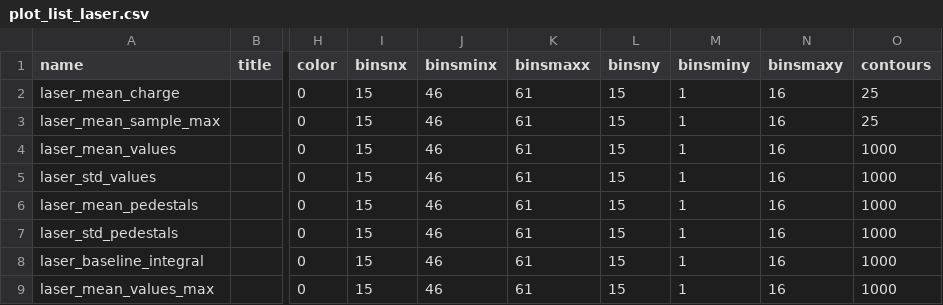
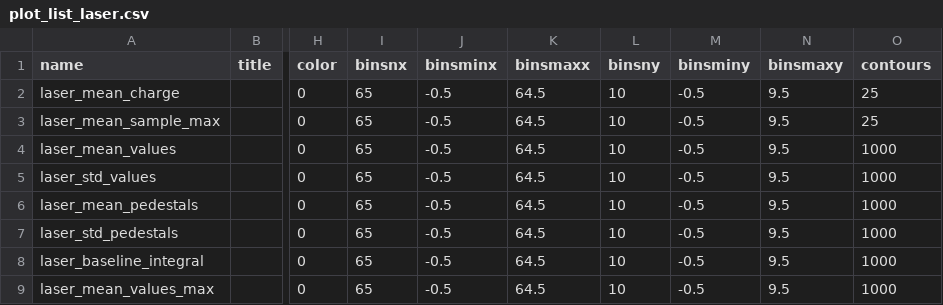
Before and after one commit to faiella1920289-create/ECAL_TB2025, a CSV file: plotlists/plot_list_laser.csv, drawn as a sheet; only a part is shown, gaps mark what is left out; the diff names each change by its address in the sheet, - before the commit and + after, or states it on an @@ line.

Commit message:
mappa forse funzionante, FORSE, waiting for feedback - aggiunto divisione beam/laser anche in all/current spill

```diff
--- a/plotlists/plot_list_laser.csv
+++ b/plotlists/plot_list_laser.csv
-I2:I9 (binsnx): 15
+I2:I9 (binsnx): 65
-J2:J9 (binsminx): 46
+J2:J9 (binsminx): -0.5
-K2:K9 (binsmaxx): 61
+K2:K9 (binsmaxx): 64.5
-L2:L9 (binsny): 15
+L2:L9 (binsny): 10
-M2:M9 (binsminy): 1
+M2:M9 (binsminy): -0.5
-N2:N9 (binsmaxy): 16
+N2:N9 (binsmaxy): 9.5
```
Also changed, not shown: 9 other files.
